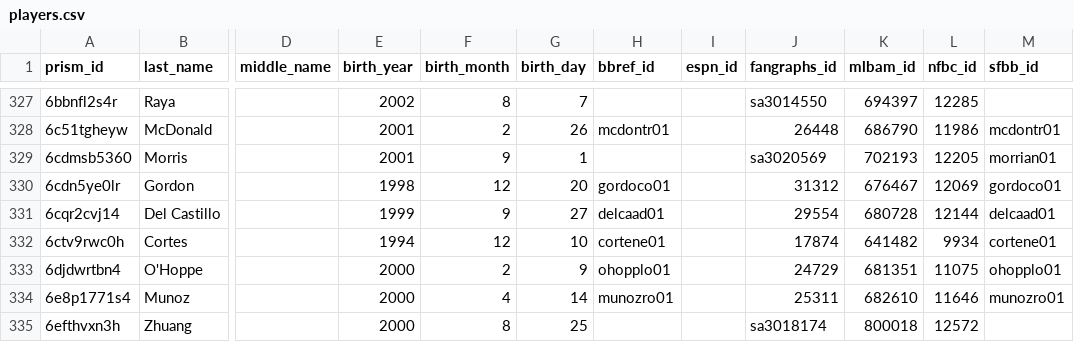
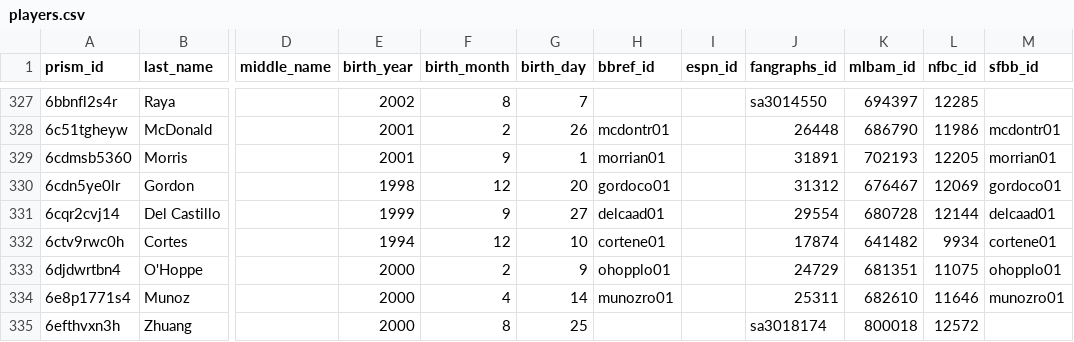
Before and after one commit to StatsVine/prism-crosswalk-data, a CSV file: data/mlb/players.csv, drawn as a sheet; only a part is shown, gaps mark what is left out; the diff names each change by its address in the sheet, - before the commit and + after, or states it on an @@ line.

```diff
--- a/data/mlb/players.csv
+++ b/data/mlb/players.csv
-H329 (bbref_id): (empty)
+H329 (bbref_id): morrian01
-J329 (fangraphs_id): sa3020569
+J329 (fangraphs_id): 31891
```
